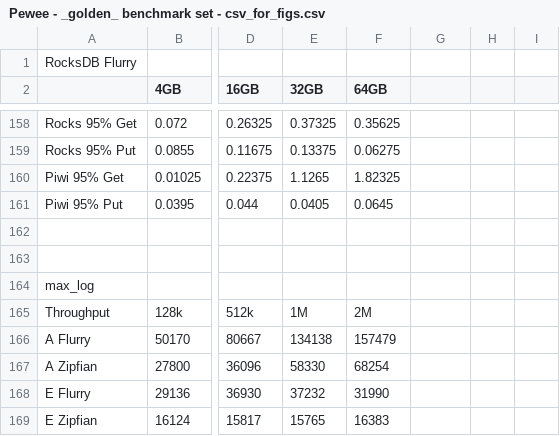
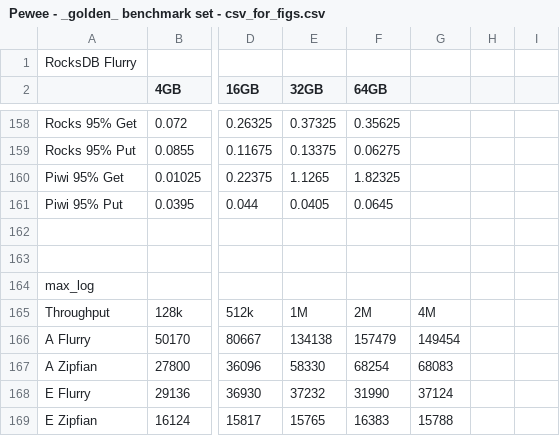
Before and after one commit to Eshcar/PiWi, a CSV file: figs/Pewee - _golden_ benchmark set - csv_for_figs.csv, drawn as a sheet; only a part is shown, gaps mark what is left out; the diff names each change by its address in the sheet, - before the commit and + after, or states it on an @@ line.

```diff
--- a/figs/Pewee - _golden_ benchmark set - csv_for_figs.csv
+++ b/figs/Pewee - _golden_ benchmark set - csv_for_figs.csv
-G165: (empty)
+G165: 4M
-G166: (empty)
+G166: 149454
-G167: (empty)
+G167: 68083
-G168: (empty)
+G168: 37124
-G169: (empty)
+G169: 15788
```
Also changed, not shown: 2 other files.
